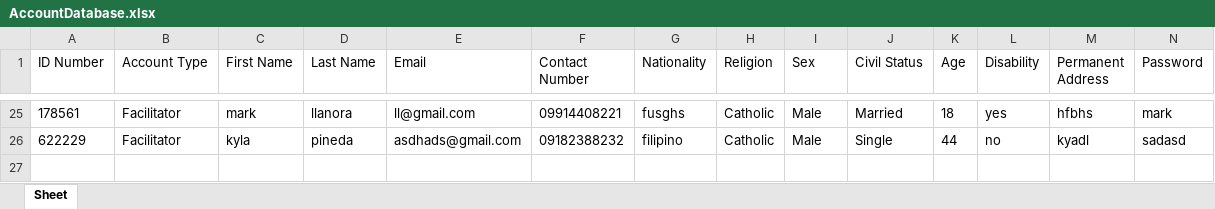
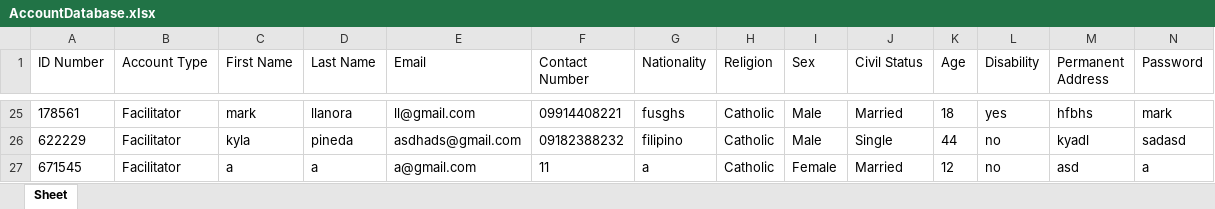
Before and after one commit to gooblicraft/ITCS102-GR1-PROJECT, an Excel workbook: AccountDatabase.xlsx, sheet Sheet, drawn as a sheet; only a part is shown, gaps mark what is left out; values as stored, in another font and other column widths than the file's, no borders; the diff names each change by its address in the sheet, - before the commit and + after, or states it on an @@ line.

```diff
--- a/AccountDatabase.xlsx (sheet Sheet)
+++ b/AccountDatabase.xlsx (sheet Sheet)
+row 27: 671545 | Facilitator | a | a | a@gmail.com | 11 | a | Catholic | Female | Married | 12 | no | asd | a
```
Also changed, not shown: 1 other file.
